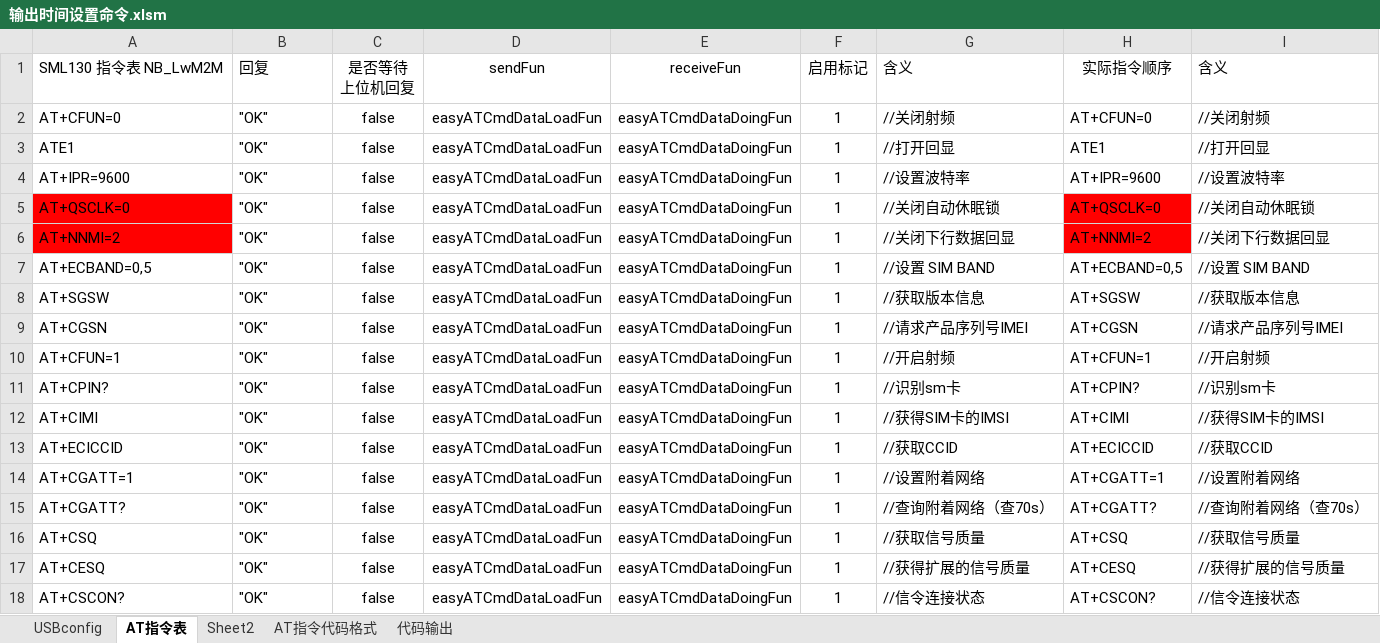
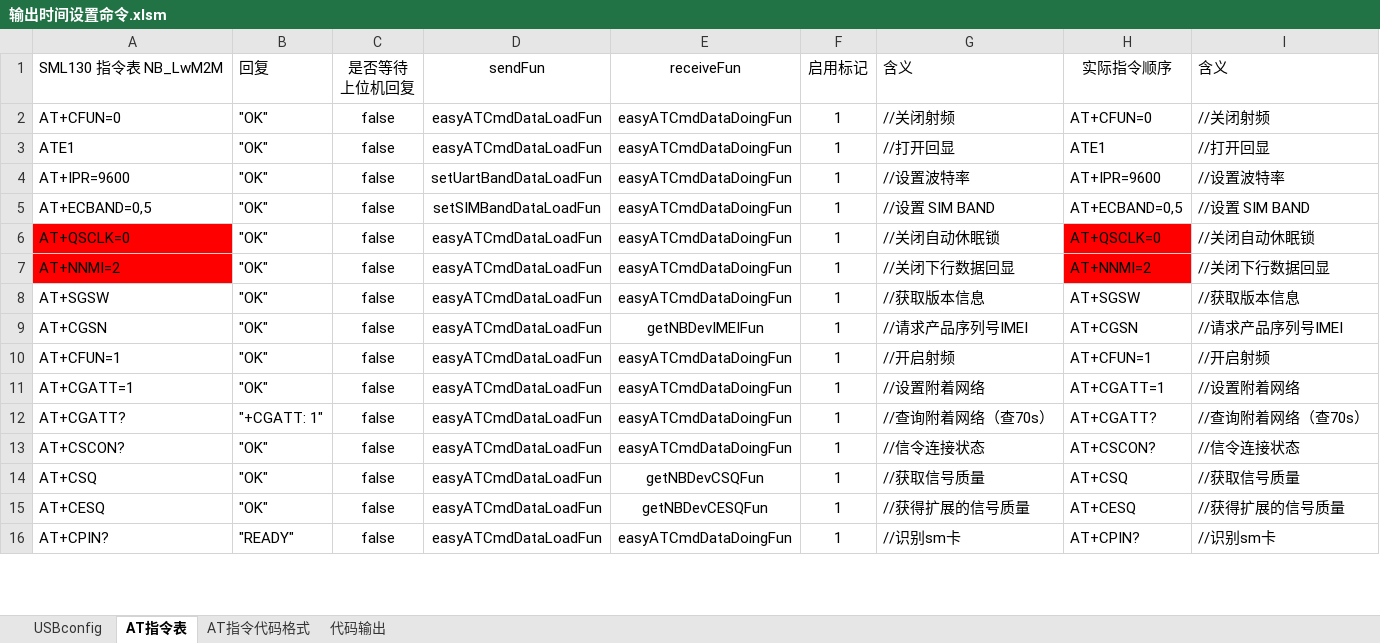
Before and after one commit to chaimark/C_Quiz, an Excel workbook: 输出时间设置命令.xlsm, sheet AT指令表, drawn as a sheet; only a part is shown; values as stored, in another font and other column widths than the file's, no borders; conditional formats not drawn; removed rows and columns are numbered as before the commit, all else as after; the diff covers the shown part only; the diff names each change by its address in the sheet, - before the commit and + after, or states it on an @@ line.

```diff
--- a/输出时间设置命令.xlsm (sheet AT指令表)
+++ b/输出时间设置命令.xlsm (sheet AT指令表)
-sheet tab: Sheet2
-D4: easyATCmdDataLoadFun
+D4: setUartBandDataLoadFun
+row 5: AT+ECBAND=0,5 | "OK" | false | setSIMBandDataLoadFun | easyATCmdDataDoingFun | 1 | //设置 SIM BAND | AT+ECBAND=0,5 | //设置 SIM BAND
-row 7: AT+ECBAND=0,5 | "OK" | false | easyATCmdDataLoadFun | easyATCmdDataDoingFun | 1 | //设置 SIM BAND | AT+ECBAND=0,5 | //设置 SIM BAND
-E9: easyATCmdDataDoingFun
+E9: getNBDevIMEIFun
-row 11: AT+CPIN? | "OK" | false | easyATCmdDataLoadFun | easyATCmdDataDoingFun | 1 | //识别sm卡 | AT+CPIN? | //识别sm卡
-row 12: AT+CIMI | "OK" | false | easyATCmdDataLoadFun | easyATCmdDataDoingFun | 1 | //获得SIM卡的IMSI | AT+CIMI | //获得SIM卡的IMSI
-row 13: AT+ECICCID | "OK" | false | easyATCmdDataLoadFun | easyATCmdDataDoingFun | 1 | //获取CCID | AT+ECICCID | //获取CCID
-B12: "OK"
+B12: "+CGATT: 1"
-row 16: AT+CSQ | "OK" | false | easyATCmdDataLoadFun | easyATCmdDataDoingFun | 1 | //获取信号质量 | AT+CSQ | //获取信号质量
-row 17: AT+CESQ | "OK" | false | easyATCmdDataLoadFun | easyATCmdDataDoingFun | 1 | //获得扩展的信号质量 | AT+CESQ | //获得扩展的信号质量
+row 14: AT+CSQ | "OK" | false | easyATCmdDataLoadFun | getNBDevCSQFun | 1 | //获取信号质量 | AT+CSQ | //获取信号质量
+row 15: AT+CESQ | "OK" | false | easyATCmdDataLoadFun | getNBDevCESQFun | 1 | //获得扩展的信号质量 | AT+CESQ | //获得扩展的信号质量
+row 16: AT+CPIN? | "READY" | false | easyATCmdDataLoadFun | easyATCmdDataDoingFun | 1 | //识别sm卡 | AT+CPIN? | //识别sm卡
```
Also changed, not shown: 13 added rows, 27 removed rows, 1 moved row and 14 edited cells elsewhere in this sheet, sheet USBconfig, sheet AT指令代码格式, sheet 代码输出, formulas that keep their value, 2 other files.
